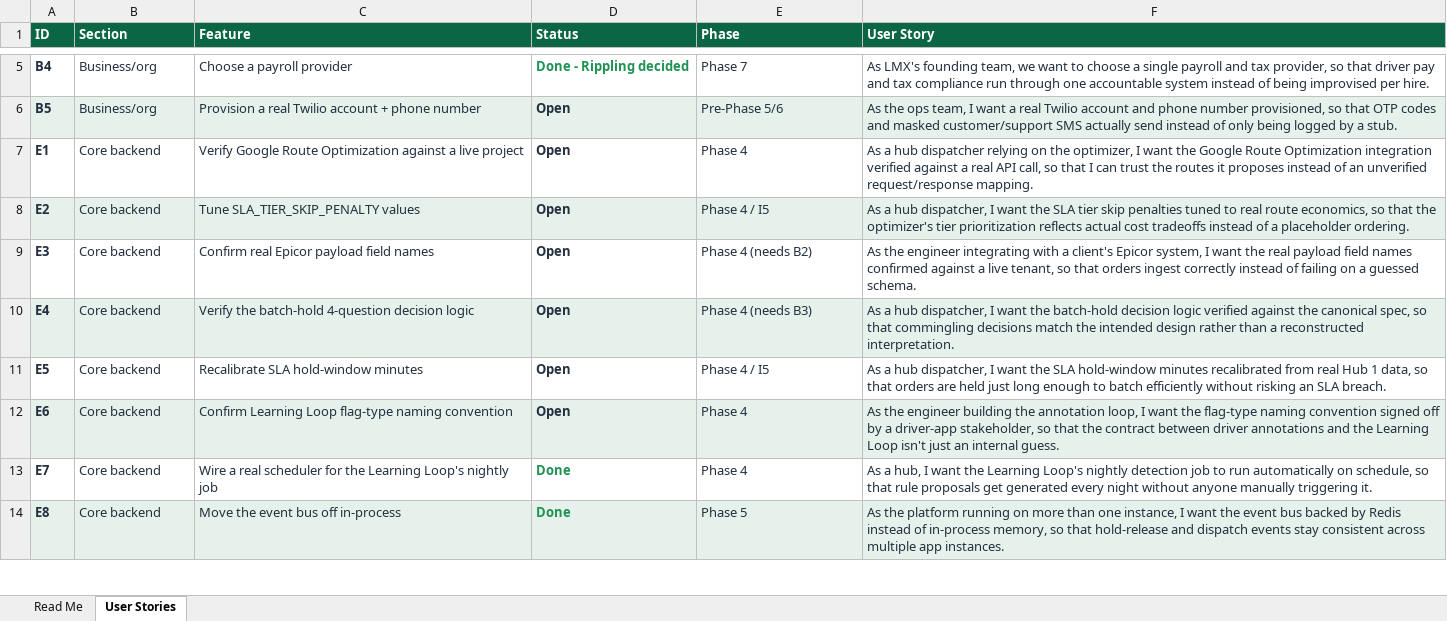
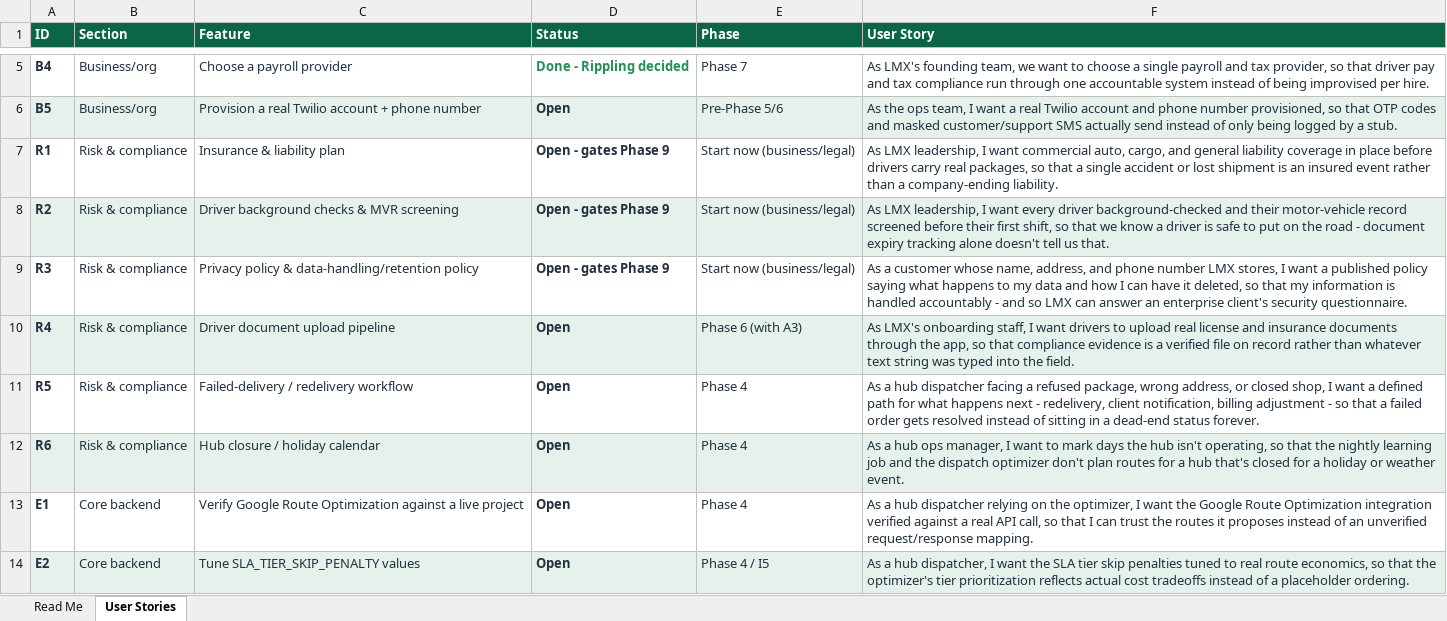
Before and after one commit to lmx-systems/lmx-os, an Excel workbook: docs/LMX_OS_Roadmap_User_Stories.xlsx, sheet User Stories, drawn as a sheet; only a part is shown, gaps mark what is left out; the shorter side is filled out with more unchanged rows; values as stored, in another font and other column widths than the file's, no borders; the diff names each change by its address in the sheet, - before the commit and + after, or states it on an @@ line.

Commit message:
Regenerate user-story mapping with R1-R6 (70 -> 76 items)
Keeps the spreadsheet in sync with ROADMAP.md's new Risk, compliance &
real-world operations section rather than letting it drift. The
readable Word doc was regenerated from the same source in the same
pass (untracked, per convention).

```diff
--- a/docs/LMX_OS_Roadmap_User_Stories.xlsx (sheet User Stories)
+++ b/docs/LMX_OS_Roadmap_User_Stories.xlsx (sheet User Stories)
+row 7: R1 | Risk & compliance | Insurance & liability plan | Open - gates Phase 9 | Start now (business/legal) | As LMX leadership, I want commercial auto, cargo, and general liability coverage in place before drivers carry real packages, so that a single accident or lost shipment is an insured event rather than a company-ending liability.
+row 8: R2 | Risk & compliance | Driver background checks & MVR screening | Open - gates Phase 9 | Start now (business/legal) | As LMX leadership, I want every driver background-checked and their motor-vehicle record screened before their first shift, so that we know a driver is safe to put on the road - document expiry tracking alone doesn't tell us that.
+row 9: R3 | Risk & compliance | Privacy policy & data-handling/retention policy | Open - gates Phase 9 | Start now (business/legal) | As a customer whose name, address, and phone number LMX stores, I want a published policy saying what happens to my data and how I can have it deleted, so that my information is handled accountably - and so LMX can answer an enterprise client's security questionnaire.
+row 10: R4 | Risk & compliance | Driver document upload pipeline | Open | Phase 6 (with A3) | As LMX's onboarding staff, I want drivers to upload real license and insurance documents through the app, so that compliance evidence is a verified file on record rather than whatever text string was typed into the field.
+row 11: R5 | Risk & compliance | Failed-delivery / redelivery workflow | Open | Phase 4 | As a hub dispatcher facing a refused package, wrong address, or closed shop, I want a defined path for what happens next - redelivery, client notification, billing adjustment - so that a failed order gets resolved instead of sitting in a dead-end status forever.
+row 12: R6 | Risk & compliance | Hub closure / holiday calendar | Open | Phase 4 | As a hub ops manager, I want to mark days the hub isn't operating, so that the nightly learning job and the dispatch optimizer don't plan routes for a hub that's closed for a holiday or weather event.
```
